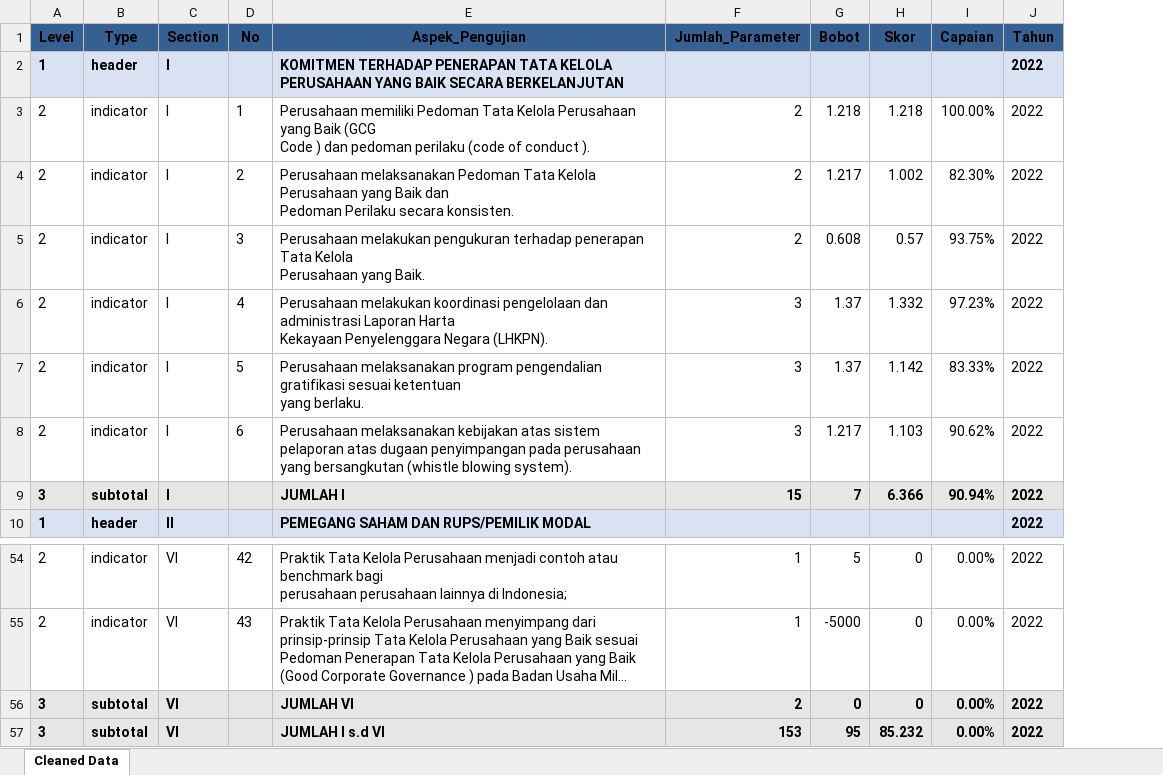
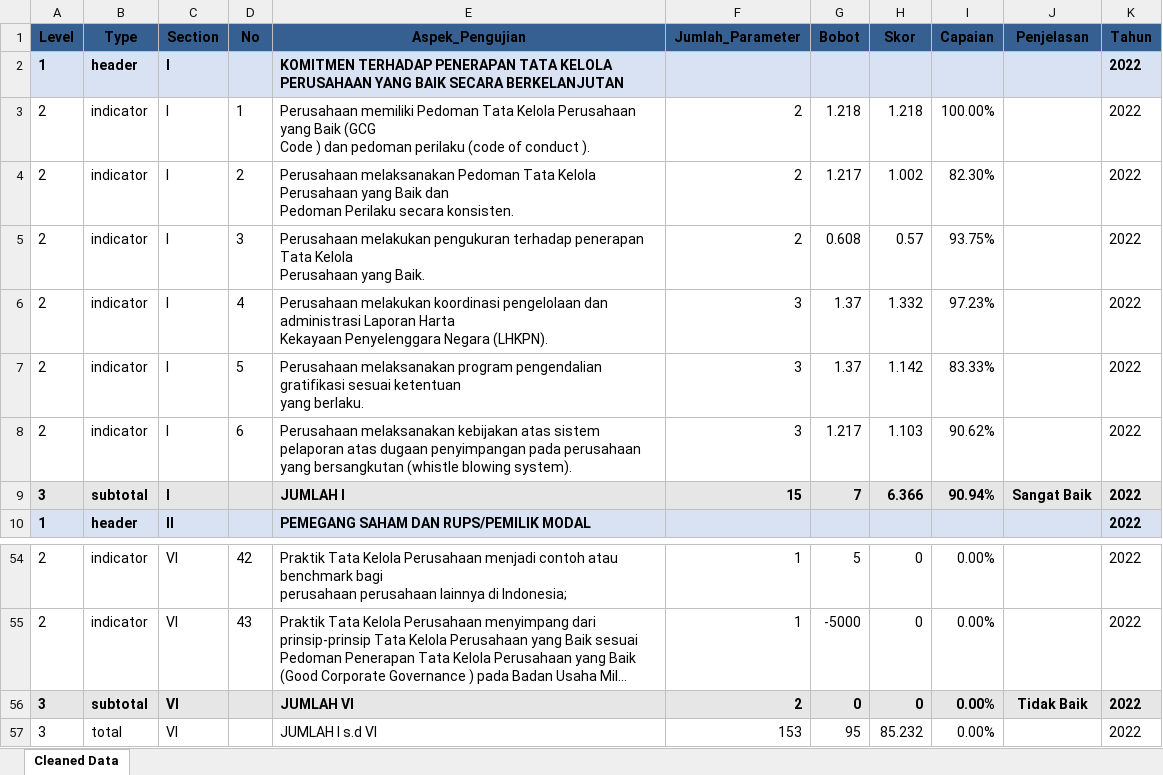
Before and after one commit to zitaarisenda/gcg-insight-dashboard, an Excel workbook: output.xlsx, sheet Cleaned Data, drawn as a sheet; only a part is shown, gaps mark what is left out; long unchanged cells end in …; values as stored, in another font and other column widths than the file's, no borders; addresses are those after the commit; the diff names each change by its address in the sheet, - before the commit and + after, or states it on an @@ line.

```diff
--- a/output.xlsx (sheet Cleaned Data)
+++ b/output.xlsx (sheet Cleaned Data)
+column J (Penjelasan), row 9: Sangat Baik; row 56: Tidak Baik
-A57:I57 fill: #E7E6E6
+A57:I57 fill: none
-A57:C57 bold: on
+A57:C57 bold: off
-B57 (Type): subtotal
+B57 (Type): total
-E57:I57 bold: on
+E57:I57 bold: off
@@ K57 fill: #E7E6E6 → none, bold: on → off @@
```
Also changed, not shown: 3 other files.
